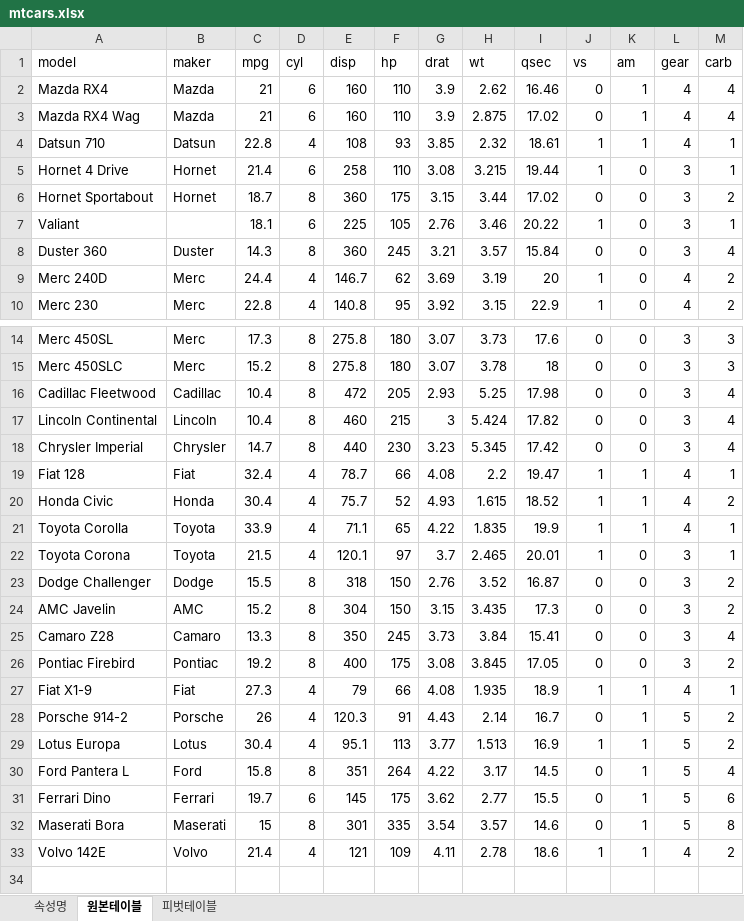
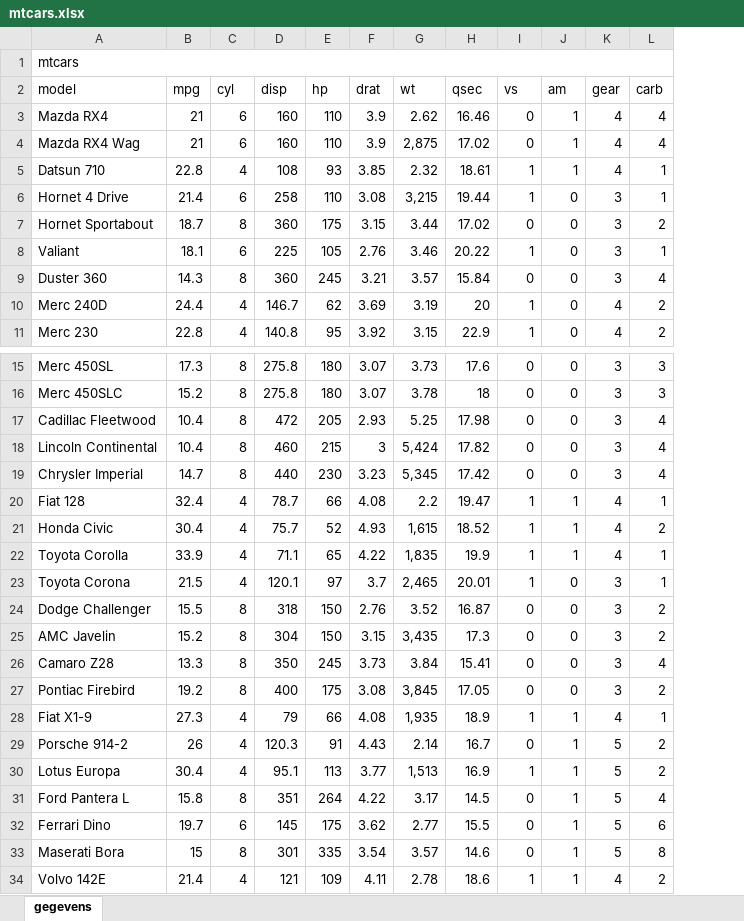
Before and after one commit to BartTho/MijnDeepLearning, an Excel workbook: Data/mtcars.xlsx, sheet gegevens, drawn as a sheet; only a part is shown, gaps mark what is left out; values as stored, in another font and other column widths than the file's, no cell formats; charts and pictures and conditional formats and table styles not drawn; removed rows and columns are numbered as before the commit, all else as after; the diff names each change by its address in the sheet, - before the commit and + after, or states it on an @@ line.

```diff
--- a/Data/mtcars.xlsx (sheet gegevens)
+++ b/Data/mtcars.xlsx (sheet gegevens)
-sheet tab: 원본테이블
+sheet tab: gegevens
-sheet tab: 속성명
-sheet tab: 피벗테이블
-column B (maker), rows 2-10: Mazda | Mazda | Datsun | Hornet | Hornet |  | Duster | Merc | Merc; rows 14-33: Merc | Merc | Cadillac | Lincoln | Chrysler | Fiat | Honda | Toyota | Toyota | Dodge | AMC | Camaro | Pontiac | Fiat | Porsche | Lotus | Ford | Ferrari | Maserati | Volvo
+row 1: mtcars
-G4 (wt): 2.875
+G4 (wt): 2,875
-G6 (wt): 3.215
+G6 (wt): 3,215
-G18 (wt): 5.424
+G18 (wt): 5,424
-G19 (wt): 5.345
+G19 (wt): 5,345
-G21 (wt): 1.615
+G21 (wt): 1,615
-G22 (wt): 1.835
+G22 (wt): 1,835
-G23 (wt): 2.465
+G23 (wt): 2,465
-G25 (wt): 3.435
+G25 (wt): 3,435
-G27 (wt): 3.845
+G27 (wt): 3,845
-G28 (wt): 1.935
+G28 (wt): 1,935
-G30 (wt): 1.513
+G30 (wt): 1,513
```
Also changed, not shown: cell formats, charts or pictures, 8 other files.
